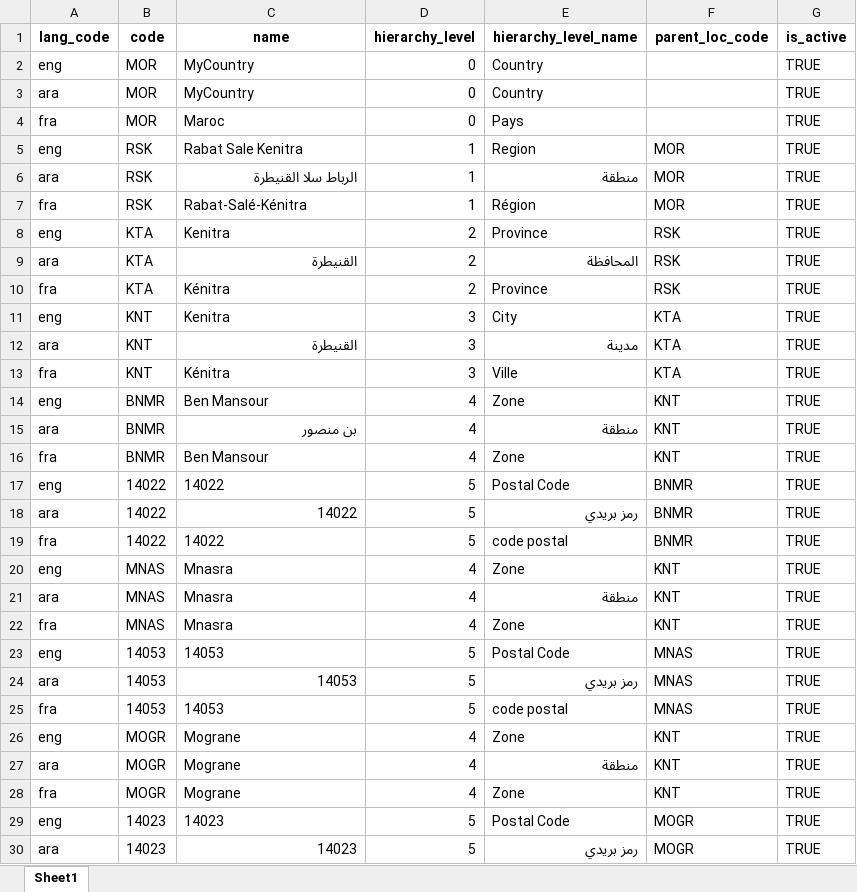
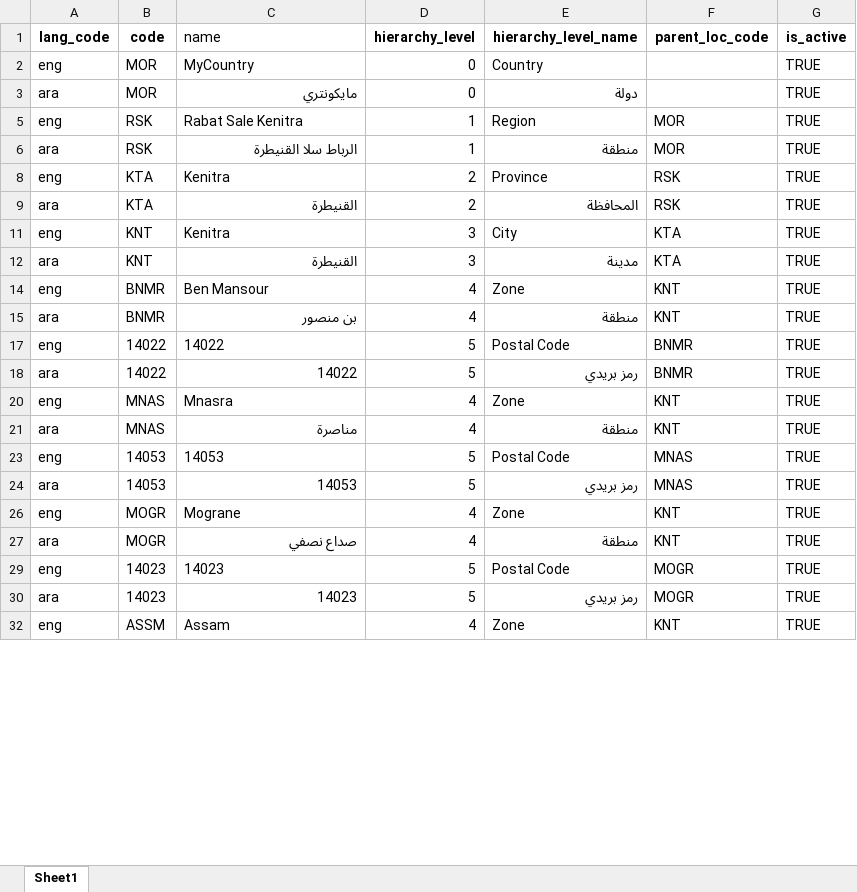
Before and after one commit to zpass-tech-team/mosip-data, an Excel workbook: mosip_master/xlsx/location.xlsx, sheet Sheet1, drawn as a sheet; only a part is shown; the shorter side is filled out with more unchanged rows; values as stored, in another font and other column widths than the file's, no borders; the diff covers the shown part only; the diff names each change by its address in the sheet, - before the commit and + after, or states it on an @@ line.

Commit message:
updated data

```diff
--- a/mosip_master/xlsx/location.xlsx (sheet Sheet1)
+++ b/mosip_master/xlsx/location.xlsx (sheet Sheet1)
@@ C1 bold: on → off, alignment: center → left @@
-C3 (name): MyCountry
+C3 (name): مايكونتري
-E3 (hierarchy_level_name): Country
+E3 (hierarchy_level_name): دولة
@@ row 4 hidden: fra | MOR | Maroc | 0 | Pays |  | TRUE @@
@@ row 7 hidden: fra | RSK | Rabat-Salé-Kénitra | 1 | Région | MOR | TRUE @@
@@ row 10 hidden: fra | KTA | Kénitra | 2 | Province | RSK | TRUE @@
@@ row 13 hidden: fra | KNT | Kénitra | 3 | Ville | KTA | TRUE @@
@@ row 16 hidden: fra | BNMR | Ben Mansour | 4 | Zone | KNT | TRUE @@
@@ row 19 hidden: fra | 14022 | 14022 | 5 | code postal | BNMR | TRUE @@
-C21 (name): Mnasra
+C21 (name): مناصرة
@@ row 22 hidden: fra | MNAS | Mnasra | 4 | Zone | KNT | TRUE @@
@@ row 25 hidden: fra | 14053 | 14053 | 5 | code postal | MNAS | TRUE @@
-C27 (name): Mograne
+C27 (name): صداع نصفي
@@ row 28 hidden: fra | MOGR | Mograne | 4 | Zone | KNT | TRUE @@
```
Also changed, not shown: 31 hidden or unhidden rows and 16 edited cells elsewhere in this sheet.
